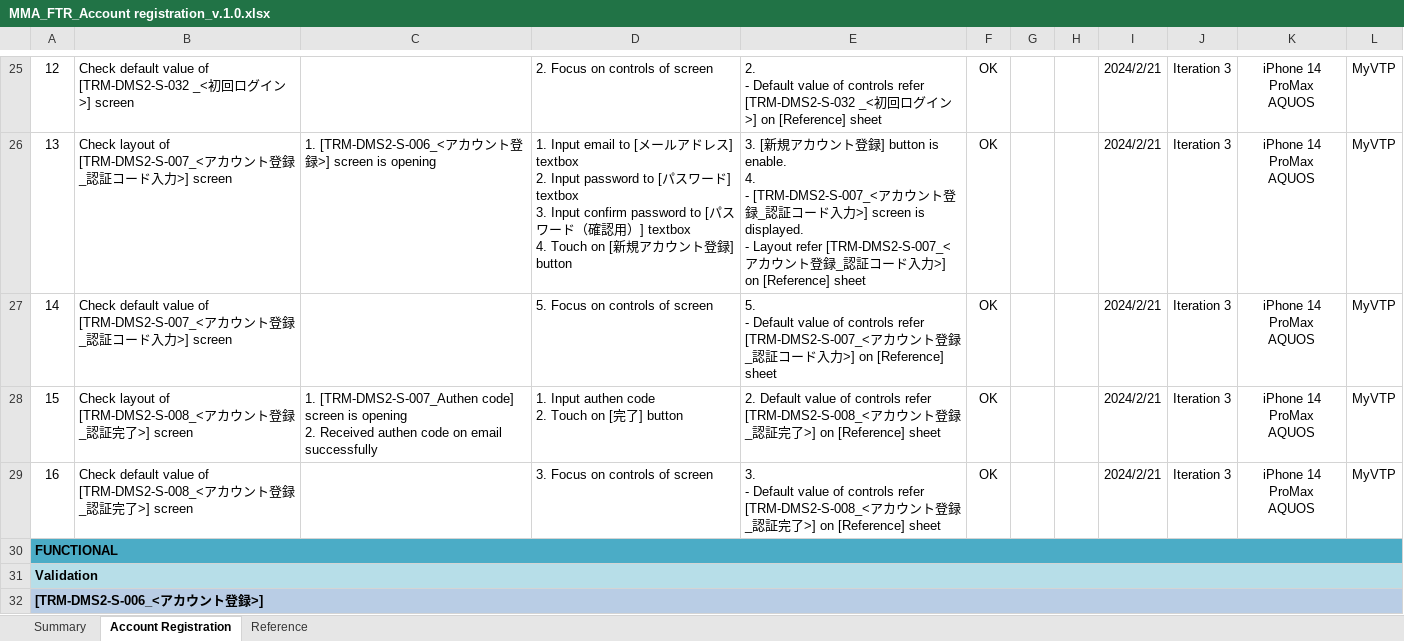
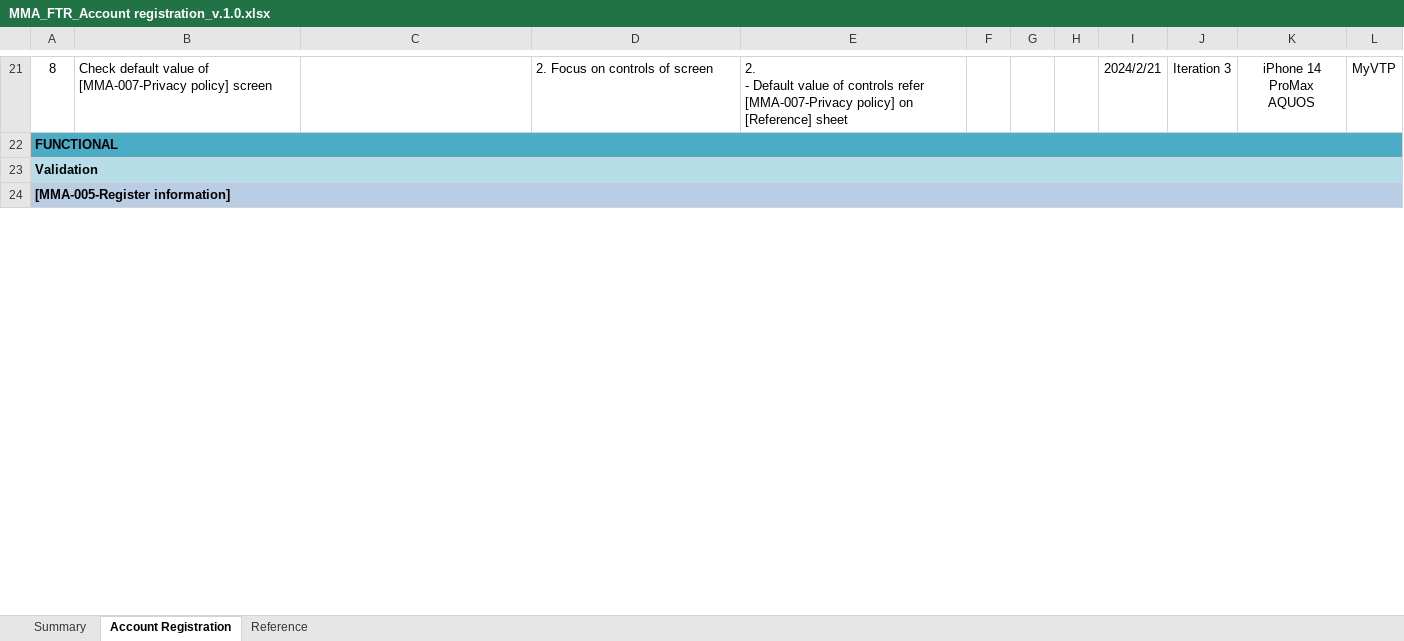
Before and after one commit to CapstoneProjectFA24/MoveMate_Spec, an Excel workbook: Report/MMA_FTR_Account registration_v.1.0.xlsx, sheet Account Registration, drawn as a sheet; only a part is shown, gaps mark what is left out; values as stored, in another font and other column widths than the file's, no borders; conditional formats not drawn; removed rows and columns are numbered as before the commit, all else as after; ↵ is a line break in a cell; the diff covers the shown part only; the diff names each change by its address in the sheet, - before the commit and + after, or states it on an @@ line.

```diff
--- a/Report/MMA_FTR_Account registration_v.1.0.xlsx (sheet Account Registration)
+++ b/Report/MMA_FTR_Account registration_v.1.0.xlsx (sheet Account Registration)
@@ column A renumbered from row 11 down @@
-B21: …value of [TRM-DMS2-S-032 _<初回ログイン>] screen
+B21: …value of [MMA-007-Privacy policy] screen
-E21: …controls refer [TRM-DMS2-S-032 _<初回ログイン>] on [Reference]…
+E21: …controls refer [MMA-007-Privacy policy] on [Reference]…
-F21: OK
+F21: (empty)
-row 26: 13 | Check layout of [TRM-DMS2-S-007_<アカウント登録_認証コード入力>] screen | 1. [TRM-DMS2-S-006_<アカウント登録>] screen is opening | 1. Input email to [メールアドレス] textbox ↵ 2. Input password to [パスワード] textbox ↵ 3. Input confirm password to [パスワード（確認用）] textbox ↵ 4. Touch on [新規アカウント登録] button | 3. [新規アカウント登録] button is enable. ↵ 4. ↵ - [TRM-DMS2-S-007_<アカウント登録_認証コード入力>] screen is displayed. ↵ - Layout refer [TRM-DMS2-S-007_<アカウント登録_認証コード入力>] on [Reference] sheet | OK |  |  | 2024/2/21 | Iteration 3 | iPhone 14 ProMax ↵ AQUOS | MyVTP
-row 27: 14 | Check default value of [TRM-DMS2-S-007_<アカウント登録_認証コード入力>] screen |  | 5. Focus on controls of screen | 5. ↵ - Default value of controls refer [TRM-DMS2-S-007_<アカウント登録_認証コード入力>] on [Reference] sheet | OK |  |  | 2024/2/21 | Iteration 3 | iPhone 14 ProMax ↵ AQUOS | MyVTP
-row 28: 15 | Check layout of [TRM-DMS2-S-008_<アカウント登録_認証完了>] screen | 1. [TRM-DMS2-S-007_Authen code] screen is opening ↵ 2. Received authen code on email successfully | 1. Input authen code ↵ 2. Touch on [完了] button | 2. Default value of controls refer [TRM-DMS2-S-008_<アカウント登録_認証完了>] on [Reference] sheet | OK |  |  | 2024/2/21 | Iteration 3 | iPhone 14 ProMax ↵ AQUOS | MyVTP
-row 29: 16 | Check default value of [TRM-DMS2-S-008_<アカウント登録_認証完了>] screen |  | 3. Focus on controls of screen | 3. ↵ - Default value of controls refer [TRM-DMS2-S-008_<アカウント登録_認証完了>] on [Reference] sheet | OK |  |  | 2024/2/21 | Iteration 3 | iPhone 14 ProMax ↵ AQUOS | MyVTP
```
Also changed, not shown: 4 removed rows, 30 edited cells and merged cells elsewhere in this sheet, sheet Reference, sheet Summary, formulas that keep their value, charts or pictures.
